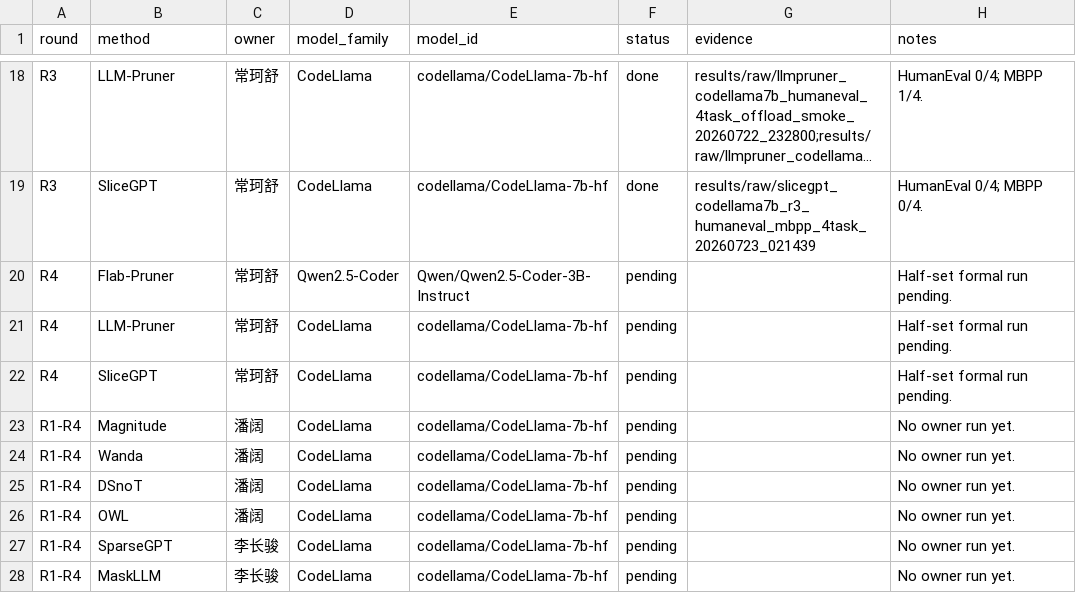
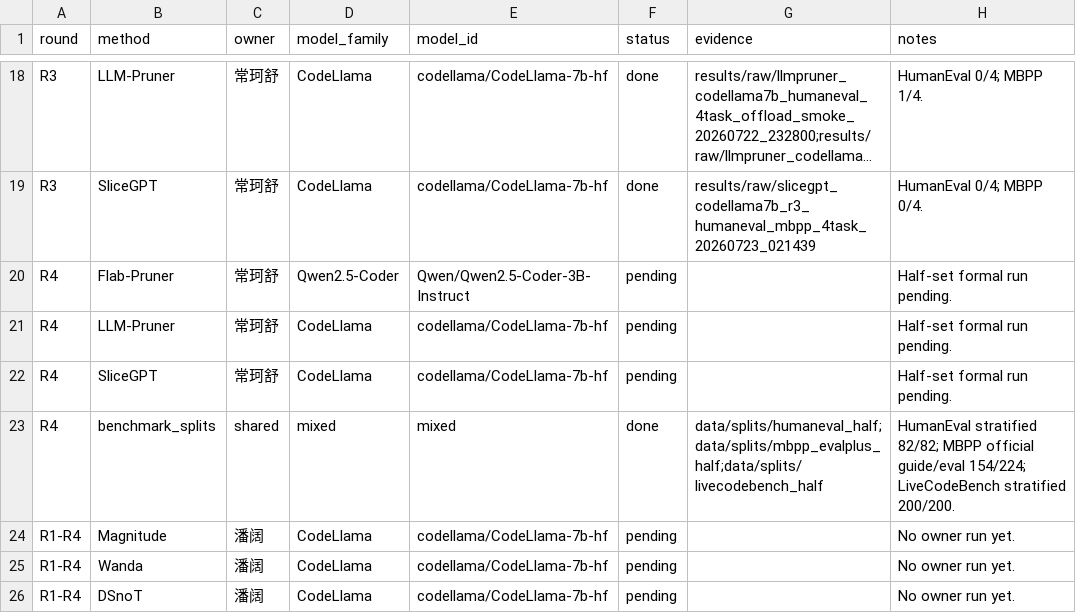
Before and after one commit to ACN67/SRTP-Project-Stage1, a CSV file: results/stage1/status.csv, drawn as a sheet; only a part is shown, gaps mark what is left out; the shorter side is filled out with more unchanged rows; long unchanged cells end in …; the diff names each change by its address in the sheet, - before the commit and + after, or states it on an @@ line.

Commit message:
feat(data): add r4 benchmark guide eval splits

```diff
--- a/results/stage1/status.csv
+++ b/results/stage1/status.csv
+row 23: R4 | benchmark_splits | shared | mixed | mixed | done | data/splits/humaneval_half;data/splits/mbpp_evalplus_half;data/splits/livecodebench_half | HumanEval stratified 82/82; MBPP official guide/eval 154/224; LiveCodeBench stratified 200/200.
```
Also changed, not shown: 13 other files.
